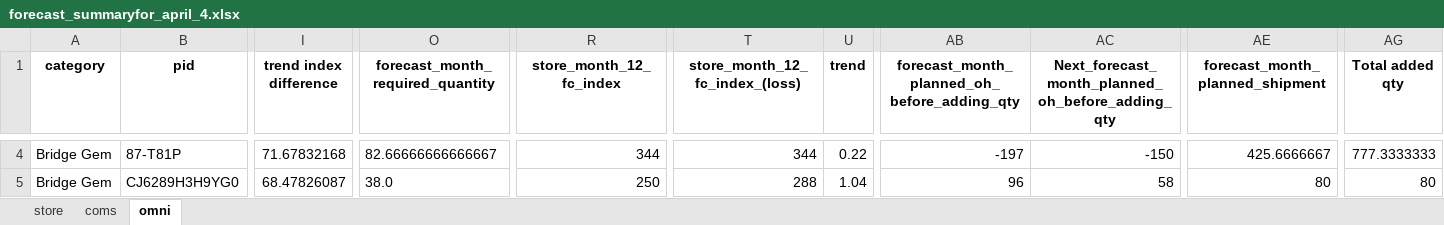
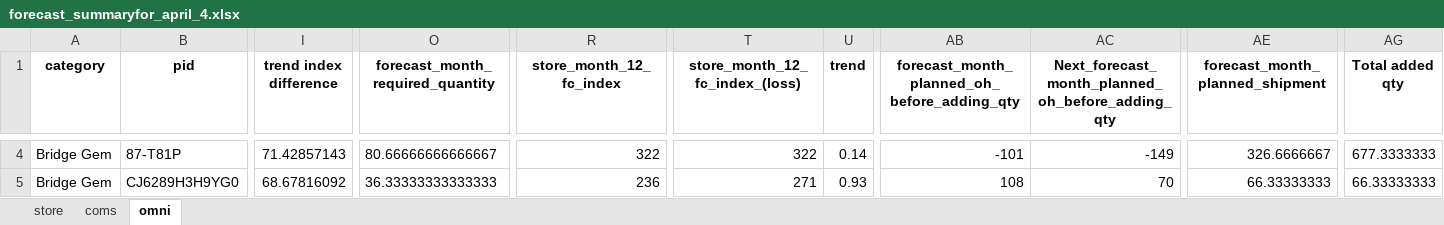
Before and after one commit to EMMUUU28/excel_forecasting, an Excel workbook: xlsx_processor1/forecast_summaryfor_april_4.xlsx, sheet omni, drawn as a sheet; only a part is shown, gaps mark what is left out; values as stored, in another font and other column widths than the file's, no borders; the diff covers the shown part only; the diff names each change by its address in the sheet, - before the commit and + after, or states it on an @@ line.

```diff
--- a/xlsx_processor1/forecast_summaryfor_april_4.xlsx (sheet omni)
+++ b/xlsx_processor1/forecast_summaryfor_april_4.xlsx (sheet omni)
-I4 (trend index difference): 71.67832168
+I4 (trend index difference): 71.42857143
-O4 (forecast_month_required_quantity): 82.66666666666667
+O4 (forecast_month_required_quantity): 80.66666666666667
-R4 (store_month_12_fc_index): 344
+R4 (store_month_12_fc_index): 322
-T4 (store_month_12_fc_index_(loss)): 344
+T4 (store_month_12_fc_index_(loss)): 322
-U4 (trend): 0.22
+U4 (trend): 0.14
-AB4: -197
+AB4: -101
-AC4: -150
+AC4: -149
-AE4 (forecast_month_planned_shipment): 425.6666667
+AE4 (forecast_month_planned_shipment): 326.6666667
-AG4 (Total added qty): 777.3333333
+AG4 (Total added qty): 677.3333333
-I5 (trend index difference): 68.47826087
+I5 (trend index difference): 68.67816092
-O5 (forecast_month_required_quantity): 38.0
+O5 (forecast_month_required_quantity): 36.33333333333333
-R5 (store_month_12_fc_index): 250
+R5 (store_month_12_fc_index): 236
-T5 (store_month_12_fc_index_(loss)): 288
+T5 (store_month_12_fc_index_(loss)): 271
-U5 (trend): 1.04
+U5 (trend): 0.93
-AB5: 96
+AB5: 108
-AC5: 58
+AC5: 70
-AE5 (forecast_month_planned_shipment): 80
+AE5 (forecast_month_planned_shipment): 66.33333333
-AG5 (Total added qty): 80
+AG5 (Total added qty): 66.33333333
```
Also changed, not shown: 107 edited cells elsewhere in this sheet, sheet store, sheet coms, 1 other file.
